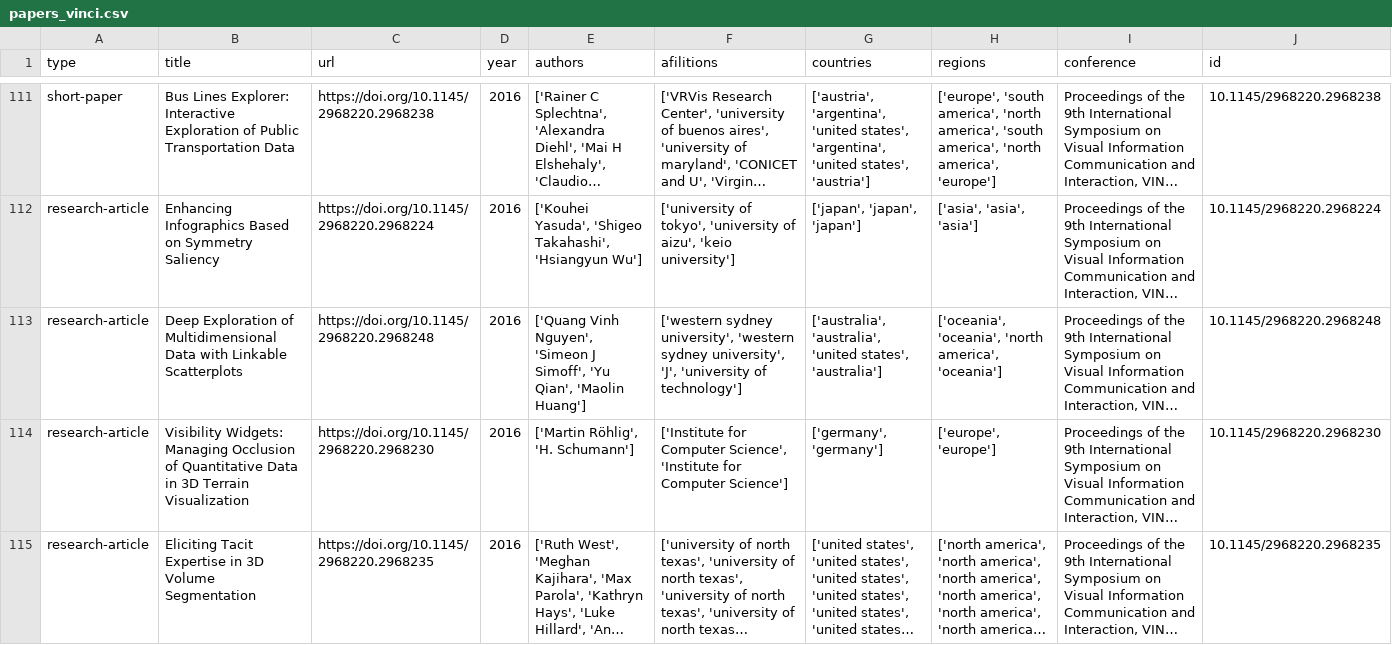
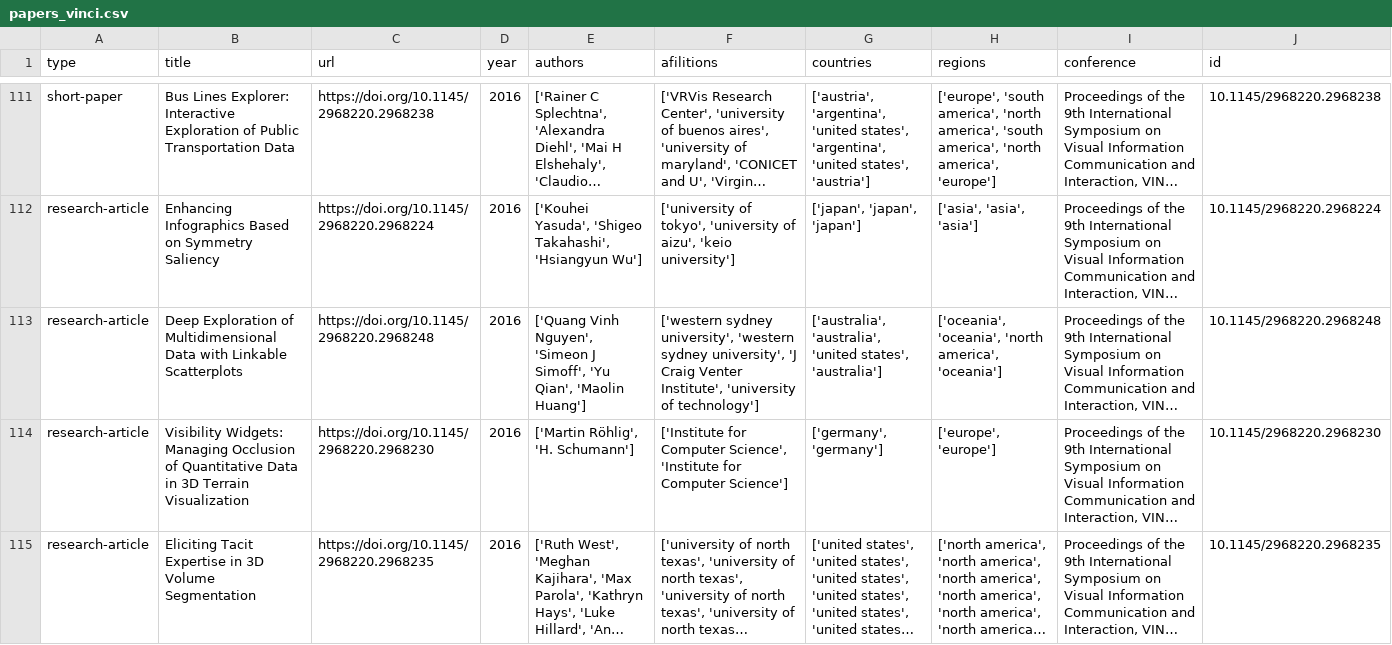
Before and after one commit to odmoreno/python_scraper_papers, a CSV file: data/vinci_2009/papers_vinci.csv, drawn as a sheet; only a part is shown, gaps mark what is left out; long unchanged cells end in …; the diff covers the shown part only; the diff names each change by its address in the sheet, - before the commit and + after, or states it on an @@ line.

```diff
--- a/data/vinci_2009/papers_vinci.csv
+++ b/data/vinci_2009/papers_vinci.csv
-F113 (afilitions): …sydney university', 'J', 'university of…
+F113 (afilitions): …sydney university', 'J Craig Venter Institute', 'university of…
```
Also changed, not shown: 23 edited cells elsewhere in this file, 27 other files.
